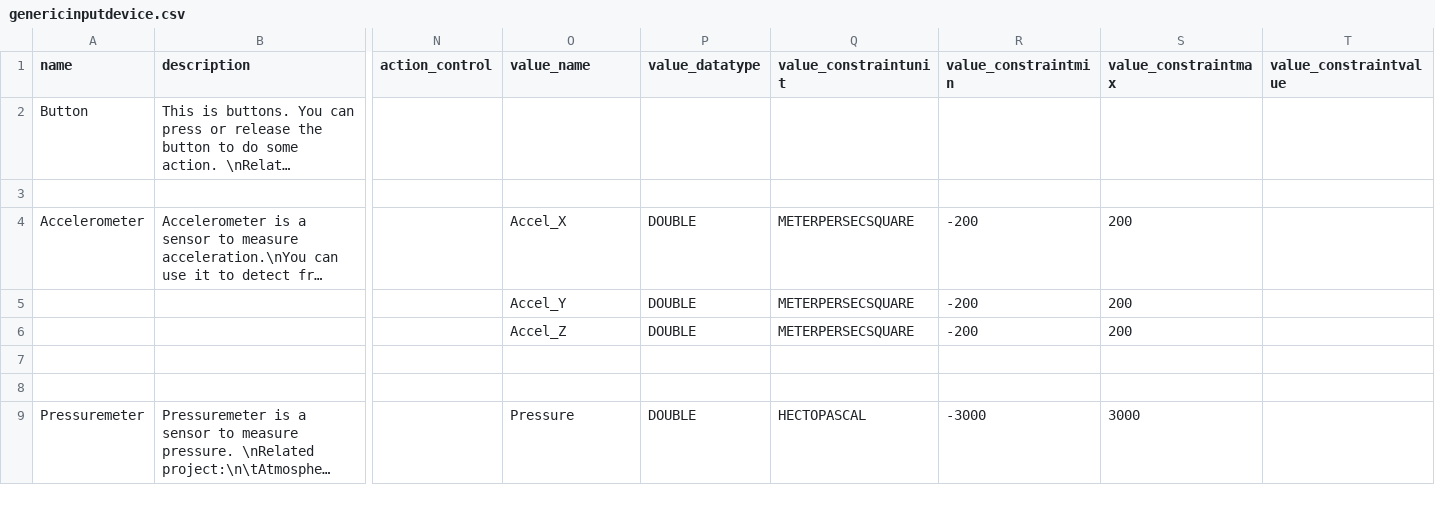
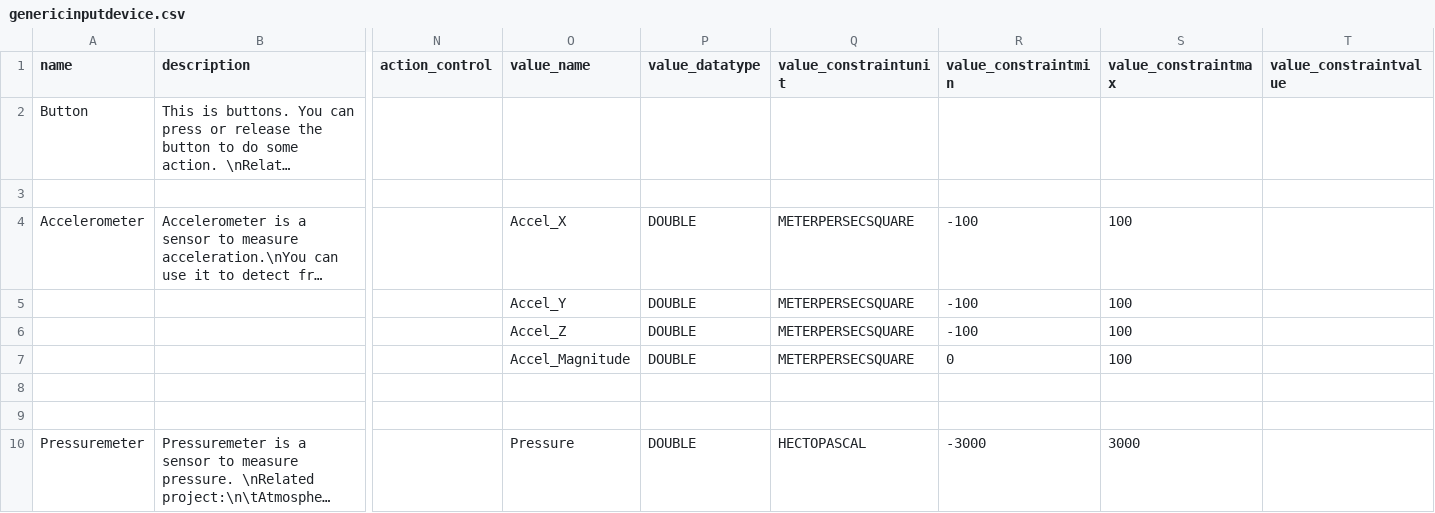
Before and after one commit to InGarage/MakerPlayGround_Library, a CSV file: newscript/genericinputdevice.csv, drawn as a sheet; only a part is shown, gaps mark what is left out; long unchanged cells end in …; rows hold the shown columns only; the diff names each change by its address in the sheet, - before the commit and + after, or states it on an @@ line.

Commit message:
edit acc constraint

```diff
--- a/newscript/genericinputdevice.csv
+++ b/newscript/genericinputdevice.csv
-R4:R6 (value_constraintmin): -200
+R4:R6 (value_constraintmin): -100
-S4:S6 (value_constraintmax): 200
+S4:S6 (value_constraintmax): 100
+row 7:  |  |  | Accel_Magnitude | DOUBLE | METERPERSECSQUARE | 0 | 100
```
Also changed, not shown: newscript/actualdevice.csv, 2 other files.
